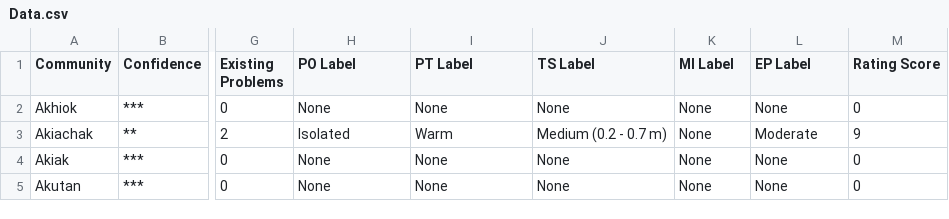
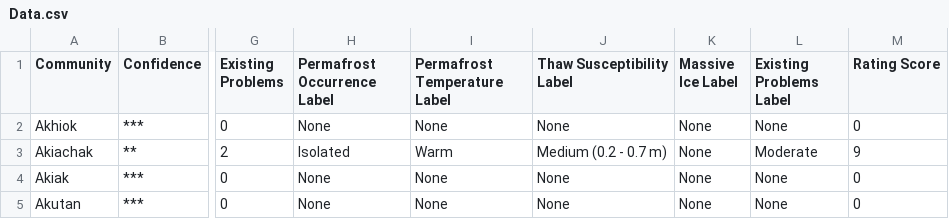
Before and after one commit to ua-snap/community-permafrost, a CSV file: Data.csv, drawn as a sheet; only a part is shown, gaps mark what is left out; the diff names each change by its address in the sheet, - before the commit and + after, or states it on an @@ line.

Commit message:
Make sub labels match selected risktype class

```diff
--- a/Data.csv
+++ b/Data.csv
-H1: PO Label
+H1: Permafrost Occurrence Label
-I1: PT Label
+I1: Permafrost Temperature Label
-J1: TS Label
+J1: Thaw Susceptibility Label
-K1: MI Label
+K1: Massive Ice Label
-L1: EP Label
+L1: Existing Problems Label
```
Also changed, not shown: 1 other file.
